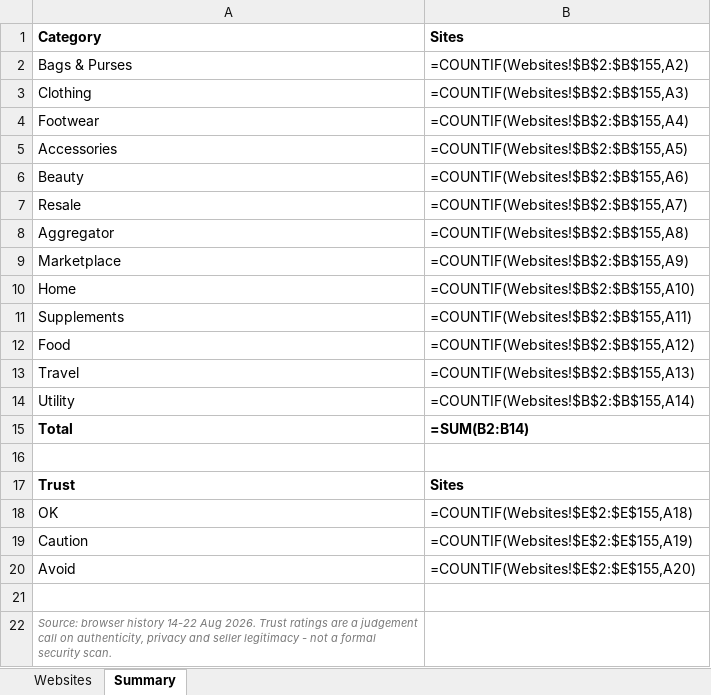
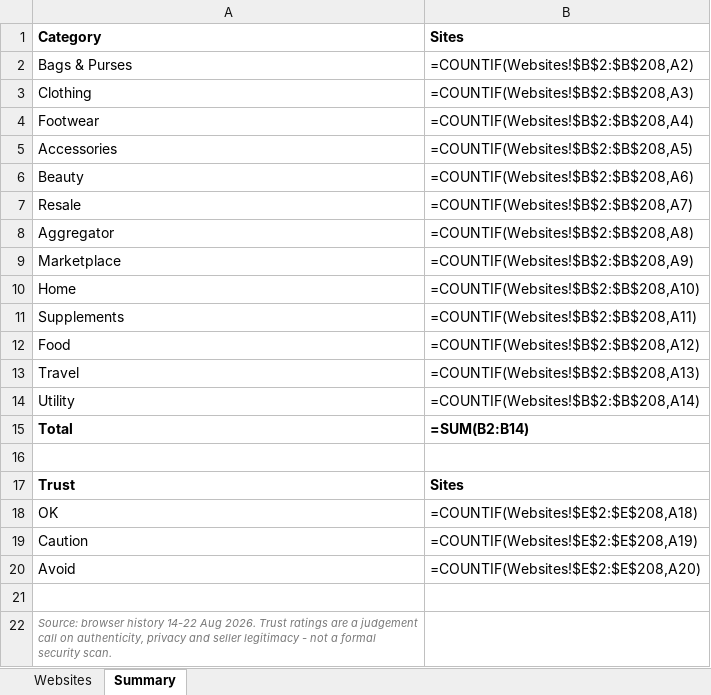
Before and after one commit to sarapupalevska-arch/sp, an Excel workbook: out/shopping-sites.xlsx, sheet Summary, drawn as a sheet; values as stored, in another font and other column widths than the file's, no borders; formulas without a stored value are shown as written; the diff names each change by its address in the sheet, - before the commit and + after, or states it on an @@ line.

```diff
--- a/out/shopping-sites.xlsx (sheet Summary)
+++ b/out/shopping-sites.xlsx (sheet Summary)
-B2: =COUNTIF(Websites!$B$2:$B$155,A2)
+B2: =COUNTIF(Websites!$B$2:$B$208,A2)
-B3: =COUNTIF(Websites!$B$2:$B$155,A3)
+B3: =COUNTIF(Websites!$B$2:$B$208,A3)
-B4: =COUNTIF(Websites!$B$2:$B$155,A4)
+B4: =COUNTIF(Websites!$B$2:$B$208,A4)
-B5: =COUNTIF(Websites!$B$2:$B$155,A5)
+B5: =COUNTIF(Websites!$B$2:$B$208,A5)
-B6: =COUNTIF(Websites!$B$2:$B$155,A6)
+B6: =COUNTIF(Websites!$B$2:$B$208,A6)
-B7: =COUNTIF(Websites!$B$2:$B$155,A7)
+B7: =COUNTIF(Websites!$B$2:$B$208,A7)
-B8: =COUNTIF(Websites!$B$2:$B$155,A8)
+B8: =COUNTIF(Websites!$B$2:$B$208,A8)
-B9: =COUNTIF(Websites!$B$2:$B$155,A9)
+B9: =COUNTIF(Websites!$B$2:$B$208,A9)
-B10: =COUNTIF(Websites!$B$2:$B$155,A10)
+B10: =COUNTIF(Websites!$B$2:$B$208,A10)
-B11: =COUNTIF(Websites!$B$2:$B$155,A11)
+B11: =COUNTIF(Websites!$B$2:$B$208,A11)
-B12: =COUNTIF(Websites!$B$2:$B$155,A12)
+B12: =COUNTIF(Websites!$B$2:$B$208,A12)
-B13: =COUNTIF(Websites!$B$2:$B$155,A13)
+B13: =COUNTIF(Websites!$B$2:$B$208,A13)
-B14: =COUNTIF(Websites!$B$2:$B$155,A14)
+B14: =COUNTIF(Websites!$B$2:$B$208,A14)
-B18: =COUNTIF(Websites!$E$2:$E$155,A18)
+B18: =COUNTIF(Websites!$E$2:$E$208,A18)
-B19: =COUNTIF(Websites!$E$2:$E$155,A19)
+B19: =COUNTIF(Websites!$E$2:$E$208,A19)
-B20: =COUNTIF(Websites!$E$2:$E$155,A20)
+B20: =COUNTIF(Websites!$E$2:$E$208,A20)
```
Also changed, not shown: sheet Websites, 2 other files.
